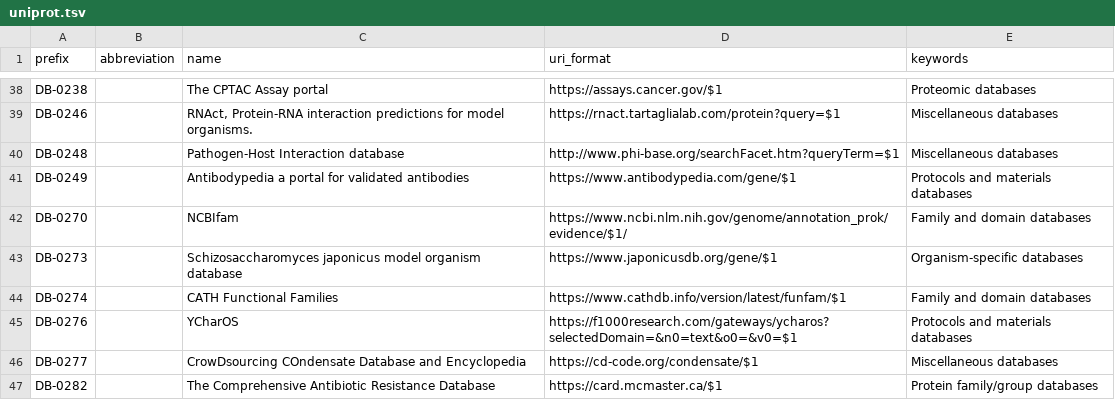
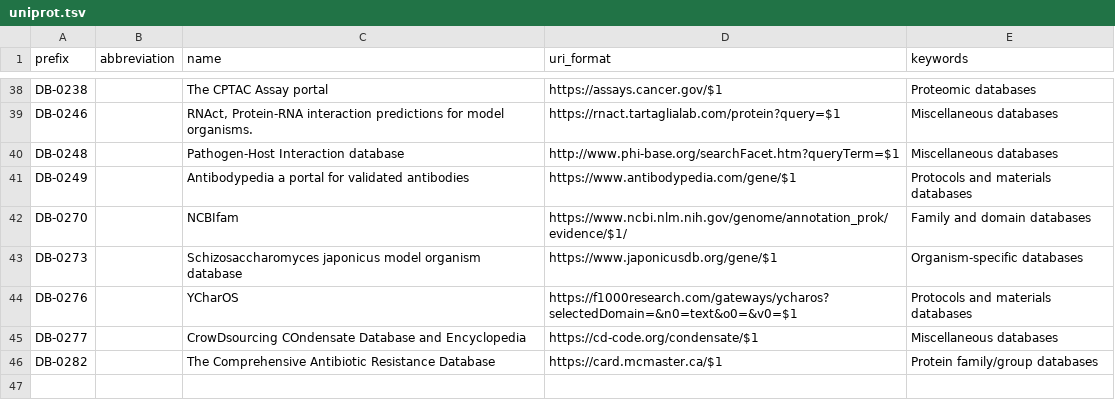
Before and after one commit to biopragmatics/bioregistry, a TSV file: exports/alignment/uniprot.tsv, drawn as a sheet; only a part is shown, gaps mark what is left out.

```diff
--- a/exports/alignment/uniprot.tsv
+++ b/exports/alignment/uniprot.tsv
@@ -43,3 +43,2 @@ DB-0270		NCBIfam	https://www.ncbi.nlm.nih.gov/genome/annotation_prok/evidence/$1
 DB-0273		Schizosaccharomyces japonicus model organism database	https://www.japonicusdb.org/gene/$1	Organism-specific databases
-DB-0274		CATH Functional Families	https://www.cathdb.info/version/latest/funfam/$1	Family and domain databases
 DB-0276		YCharOS	https://f1000research.com/gateways/ycharos?selectedDomain=&n0=text&o0=&v0=$1	Protocols and materials databases
```
Also changed, not shown: 1 other file.
